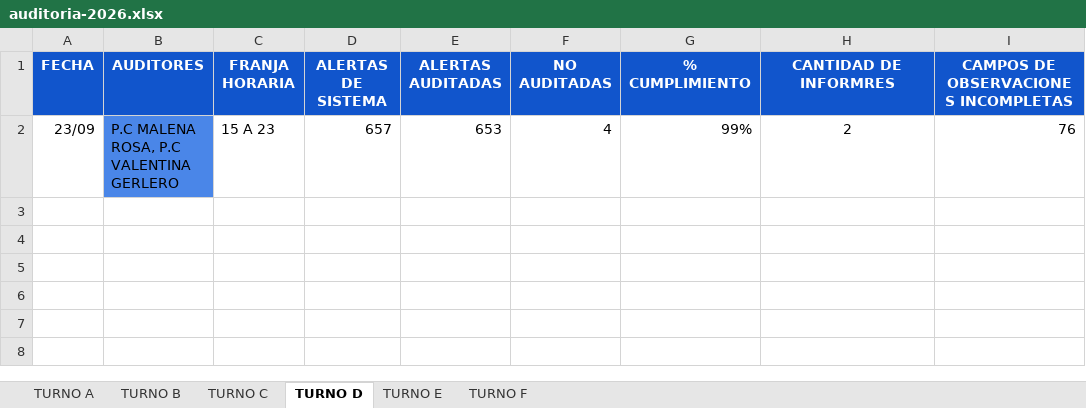
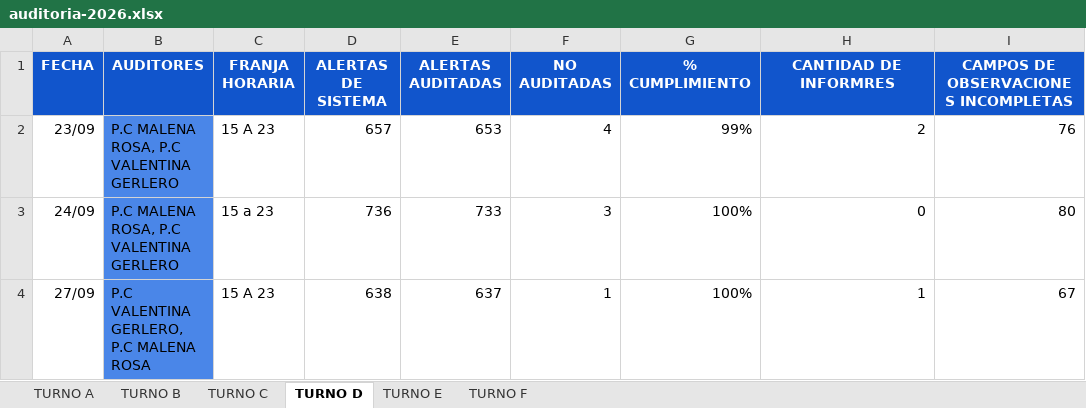
Before and after one commit to ignaciomagoia/auditoria-moviles, an Excel workbook: public/auditoria-2026.xlsx, sheet TURNO D, drawn as a sheet; values as stored, in another font and other column widths than the file's, no borders; charts and pictures and conditional formats and table styles not drawn; the diff names each change by its address in the sheet, - before the commit and + after, or states it on an @@ line.

```diff
--- a/public/auditoria-2026.xlsx (sheet TURNO D)
+++ b/public/auditoria-2026.xlsx (sheet TURNO D)
-H2 alignment: center
+H2 alignment: right
+row 3: 24/09 | P.C MALENA ROSA, P.C VALENTINA GERLERO | 15 a 23 | 736 | 733 | 3 | 100% | 0 | 80
+row 4: 27/09 | P.C VALENTINA GERLERO, P.C MALENA ROSA | 15 A 23 | 638 | 637 | 1 | 100% | 1 | 67
```
Also changed, not shown: sheet TURNO F, sheet TURNO E, sheet TURNO A, sheet TURNO C, sheet TURNO B, 3 other files.
